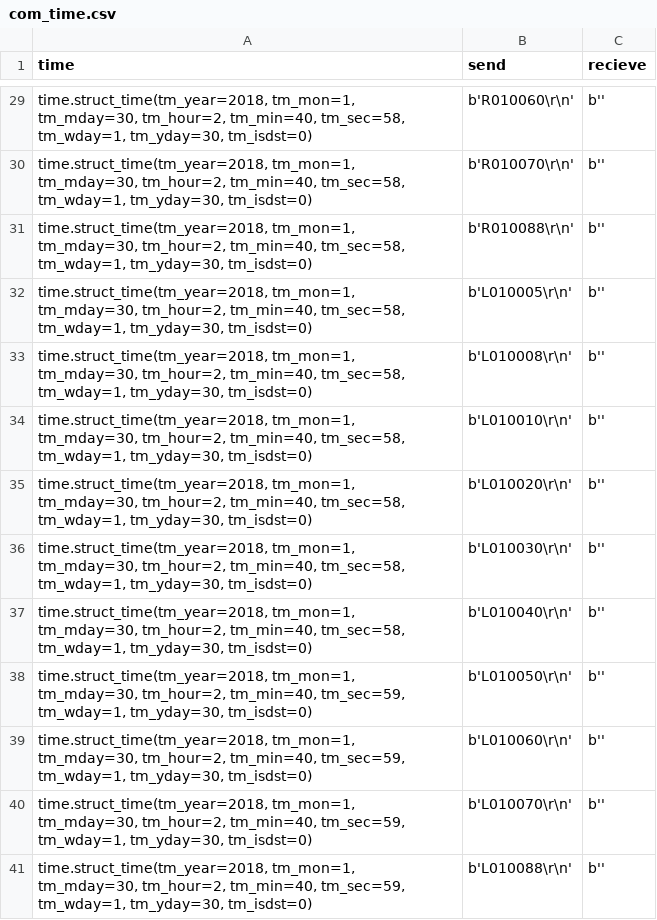
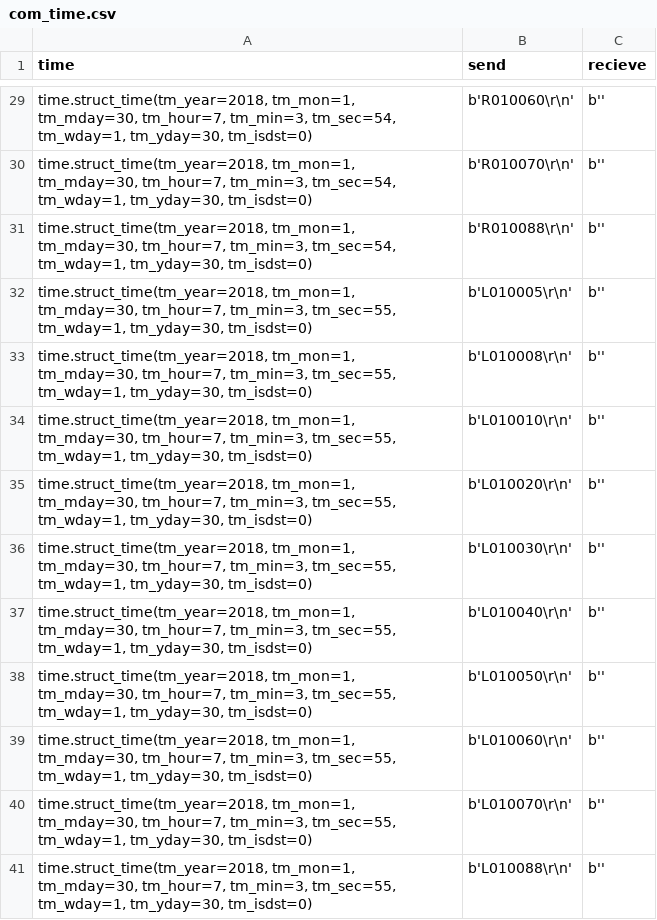
Before and after one commit to mashanz/Serial-Comm-Car-Simulator-with-Unity-3D, a CSV file: python/com_time.csv, drawn as a sheet; only a part is shown, gaps mark what is left out; the diff covers the shown part only.

```diff
--- a/python/com_time.csv
+++ b/python/com_time.csv
@@ -29,13 +29,13 @@ time,send,recieve
-"time.struct_time(tm_year=2018, tm_mon=1, tm_mday=30, tm_hour=2, tm_min=40, tm_sec=58, tm_wday=1, tm_yday=30, tm_isdst=0)",b'R010060\r\n',b''
-"time.struct_time(tm_year=2018, tm_mon=1, tm_mday=30, tm_hour=2, tm_min=40, tm_sec=58, tm_wday=1, tm_yday=30, tm_isdst=0)",b'R010070\r\n',b''
-"time.struct_time(tm_year=2018, tm_mon=1, tm_mday=30, tm_hour=2, tm_min=40, tm_sec=58, tm_wday=1, tm_yday=30, tm_isdst=0)",b'R010088\r\n',b''
-"time.struct_time(tm_year=2018, tm_mon=1, tm_mday=30, tm_hour=2, tm_min=40, tm_sec=58, tm_wday=1, tm_yday=30, tm_isdst=0)",b'L010005\r\n',b''
-"time.struct_time(tm_year=2018, tm_mon=1, tm_mday=30, tm_hour=2, tm_min=40, tm_sec=58, tm_wday=1, tm_yday=30, tm_isdst=0)",b'L010008\r\n',b''
-"time.struct_time(tm_year=2018, tm_mon=1, tm_mday=30, tm_hour=2, tm_min=40, tm_sec=58, tm_wday=1, tm_yday=30, tm_isdst=0)",b'L010010\r\n',b''
-"time.struct_time(tm_year=2018, tm_mon=1, tm_mday=30, tm_hour=2, tm_min=40, tm_sec=58, tm_wday=1, tm_yday=30, tm_isdst=0)",b'L010020\r\n',b''
-"time.struct_time(tm_year=2018, tm_mon=1, tm_mday=30, tm_hour=2, tm_min=40, tm_sec=58, tm_wday=1, tm_yday=30, tm_isdst=0)",b'L010030\r\n',b''
-"time.struct_time(tm_year=2018, tm_mon=1, tm_mday=30, tm_hour=2, tm_min=40, tm_sec=58, tm_wday=1, tm_yday=30, tm_isdst=0)",b'L010040\r\n',b''
-"time.struct_time(tm_year=2018, tm_mon=1, tm_mday=30, tm_hour=2, tm_min=40, tm_sec=59, tm_wday=1, tm_yday=30, tm_isdst=0)",b'L010050\r\n',b''
-"time.struct_time(tm_year=2018, tm_mon=1, tm_mday=30, tm_hour=2, tm_min=40, tm_sec=59, tm_wday=1, tm_yday=30, tm_isdst=0)",b'L010060\r\n',b''
-"time.struct_time(tm_year=2018, tm_mon=1, tm_mday=30, tm_hour=2, tm_min=40, tm_sec=59, tm_wday=1, tm_yday=30, tm_isdst=0)",b'L010070\r\n',b''
-"time.struct_time(tm_year=2018, tm_mon=1, tm_mday=30, tm_hour=2, tm_min=40, tm_sec=59, tm_wday=1, tm_yday=30, tm_isdst=0)",b'L010088\r\n',b''
+"time.struct_time(tm_year=2018, tm_mon=1, tm_mday=30, tm_hour=7, tm_min=3, tm_sec=54, tm_wday=1, tm_yday=30, tm_isdst=0)",b'R010060\r\n',b''
+"time.struct_time(tm_year=2018, tm_mon=1, tm_mday=30, tm_hour=7, tm_min=3, tm_sec=54, tm_wday=1, tm_yday=30, tm_isdst=0)",b'R010070\r\n',b''
+"time.struct_time(tm_year=2018, tm_mon=1, tm_mday=30, tm_hour=7, tm_min=3, tm_sec=54, tm_wday=1, tm_yday=30, tm_isdst=0)",b'R010088\r\n',b''
+"time.struct_time(tm_year=2018, tm_mon=1, tm_mday=30, tm_hour=7, tm_min=3, tm_sec=55, tm_wday=1, tm_yday=30, tm_isdst=0)",b'L010005\r\n',b''
+"time.struct_time(tm_year=2018, tm_mon=1, tm_mday=30, tm_hour=7, tm_min=3, tm_sec=55, tm_wday=1, tm_yday=30, tm_isdst=0)",b'L010008\r\n',b''
+"time.struct_time(tm_year=2018, tm_mon=1, tm_mday=30, tm_hour=7, tm_min=3, tm_sec=55, tm_wday=1, tm_yday=30, tm_isdst=0)",b'L010010\r\n',b''
+"time.struct_time(tm_year=2018, tm_mon=1, tm_mday=30, tm_hour=7, tm_min=3, tm_sec=55, tm_wday=1, tm_yday=30, tm_isdst=0)",b'L010020\r\n',b''
+"time.struct_time(tm_year=2018, tm_mon=1, tm_mday=30, tm_hour=7, tm_min=3, tm_sec=55, tm_wday=1, tm_yday=30, tm_isdst=0)",b'L010030\r\n',b''
+"time.struct_time(tm_year=2018, tm_mon=1, tm_mday=30, tm_hour=7, tm_min=3, tm_sec=55, tm_wday=1, tm_yday=30, tm_isdst=0)",b'L010040\r\n',b''
+"time.struct_time(tm_year=2018, tm_mon=1, tm_mday=30, tm_hour=7, tm_min=3, tm_sec=55, tm_wday=1, tm_yday=30, tm_isdst=0)",b'L010050\r\n',b''
+"time.struct_time(tm_year=2018, tm_mon=1, tm_mday=30, tm_hour=7, tm_min=3, tm_sec=55, tm_wday=1, tm_yday=30, tm_isdst=0)",b'L010060\r\n',b''
+"time.struct_time(tm_year=2018, tm_mon=1, tm_mday=30, tm_hour=7, tm_min=3, tm_sec=55, tm_wday=1, tm_yday=30, tm_isdst=0)",b'L010070\r\n',b''
+"time.struct_time(tm_year=2018, tm_mon=1, tm_mday=30, tm_hour=7, tm_min=3, tm_sec=55, tm_wday=1, tm_yday=30, tm_isdst=0)",b'L010088\r\n',b''
```
Also changed, not shown: 27 edited cells elsewhere in this file, 3 other files.
